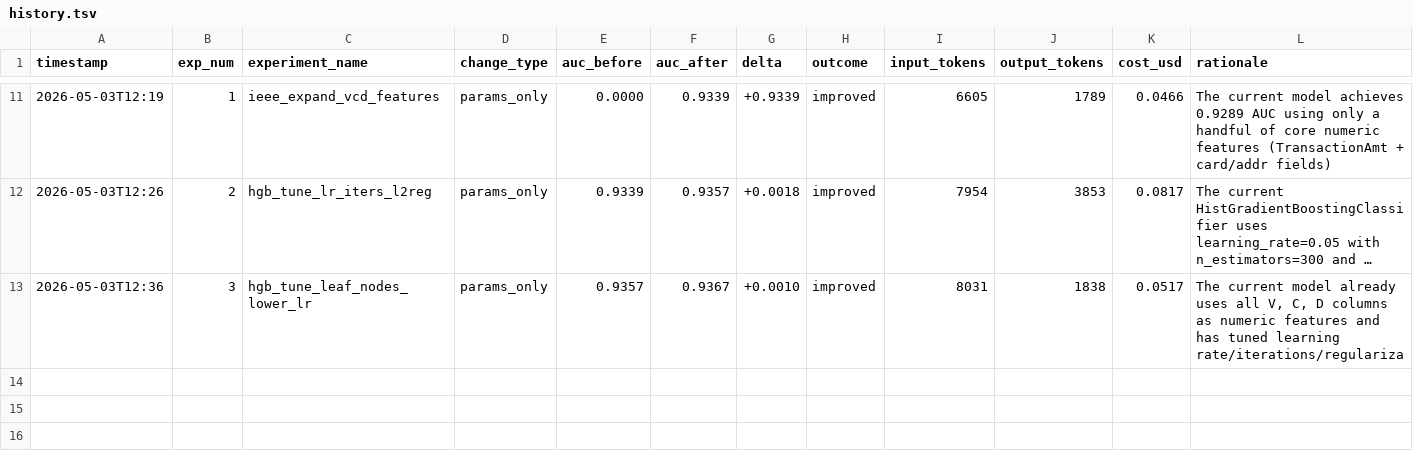
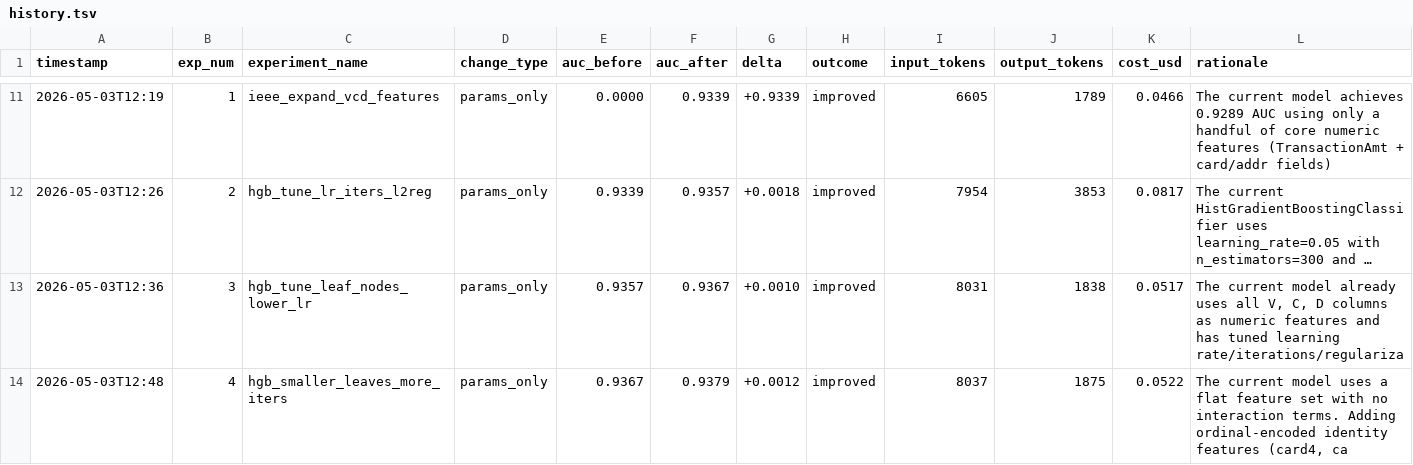
Before and after one commit to my-neme-eh-jeff/ML-deployment-system-for-autoresearch, a TSV file: auto_experiment/history.tsv, drawn as a sheet; only a part is shown, gaps mark what is left out; long unchanged cells end in ….

```diff
--- a/auto_experiment/history.tsv
+++ b/auto_experiment/history.tsv
@@ -13 +13,2 @@ timestamp	exp_num	experiment_name	change_type	auc_before	auc_after	delta	outcome
 2026-05-03T12:36	3	hgb_tune_leaf_nodes_lower_lr	params_only	0.9357	0.9367	+0.0010	improved	8031	1838	0.0517	The current model already uses all V, C, D columns as numeric features and has tuned learning rate/iterations/regulariza
+2026-05-03T12:48	4	hgb_smaller_leaves_more_iters	params_only	0.9367	0.9379	+0.0012	improved	8037	1875	0.0522	The current model uses a flat feature set with no interaction terms. Adding ordinal-encoded identity features (card4, ca
```
Also changed, not shown: 1 other file.
